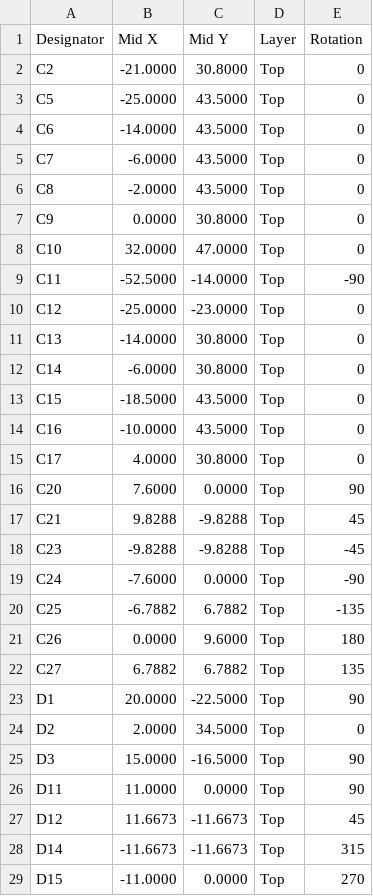
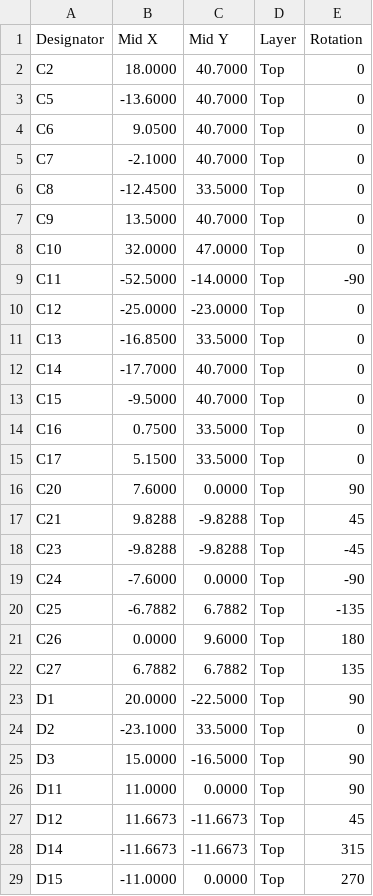
Before and after one commit to hubertciebiada/open-ambient-sensor, a CSV file: hardware/output/jlcpcb/oas-top-CPL.csv, drawn as a sheet; only a part is shown; the diff covers the shown part only.

```diff
--- a/hardware/output/jlcpcb/oas-top-CPL.csv
+++ b/hardware/output/jlcpcb/oas-top-CPL.csv
@@ -1,8 +1,8 @@
 Designator,Mid X,Mid Y,Layer,Rotation
-C2,-21.0000,30.8000,Top,0
-C5,-25.0000,43.5000,Top,0
-C6,-14.0000,43.5000,Top,0
-C7,-6.0000,43.5000,Top,0
-C8,-2.0000,43.5000,Top,0
-C9,0.0000,30.8000,Top,0
+C2,18.0000,40.7000,Top,0
+C5,-13.6000,40.7000,Top,0
+C6,9.0500,40.7000,Top,0
+C7,-2.1000,40.7000,Top,0
+C8,-12.4500,33.5000,Top,0
+C9,13.5000,40.7000,Top,0
 C10,32.0000,47.0000,Top,0
@@ -10,7 +10,7 @@ C11,-52.5000,-14.0000,Top,-90
 C12,-25.0000,-23.0000,Top,0
-C13,-14.0000,30.8000,Top,0
-C14,-6.0000,30.8000,Top,0
-C15,-18.5000,43.5000,Top,0
-C16,-10.0000,43.5000,Top,0
-C17,4.0000,30.8000,Top,0
+C13,-16.8500,33.5000,Top,0
+C14,-17.7000,40.7000,Top,0
+C15,-9.5000,40.7000,Top,0
+C16,0.7500,33.5000,Top,0
+C17,5.1500,33.5000,Top,0
 C20,7.6000,0.0000,Top,90
@@ -23,3 +23,3 @@ C27,6.7882,6.7882,Top,135
 D1,20.0000,-22.5000,Top,90
-D2,2.0000,34.5000,Top,0
+D2,-23.1000,33.5000,Top,0
 D3,15.0000,-16.5000,Top,90
```
Also changed, not shown: 16 edited cells elsewhere in this file, 20 other files.
